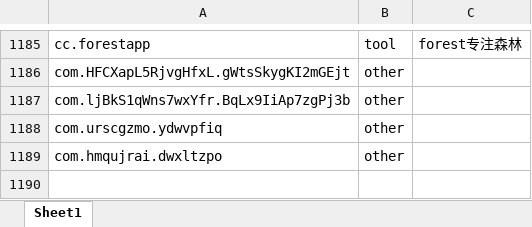
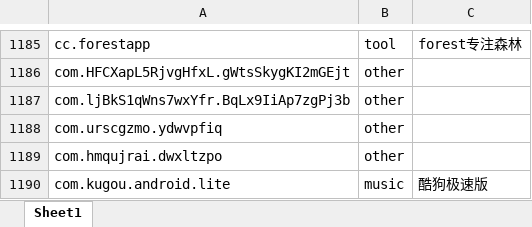
Before and after one commit to jamgudev/DataAnalyse, an Excel workbook: analyse/graph/application/app_categories.xlsx, sheet Sheet1, drawn as a sheet; only a part is shown, gaps mark what is left out; values as stored, in another font and other column widths than the file's, no borders; the diff names each change by its address in the sheet, - before the commit and + after, or states it on an @@ line.

```diff
--- a/analyse/graph/application/app_categories.xlsx (sheet Sheet1)
+++ b/analyse/graph/application/app_categories.xlsx (sheet Sheet1)
+row 1190: com.kugou.android.lite | music | 酷狗极速版
```
Also changed, not shown: 9 other files.
